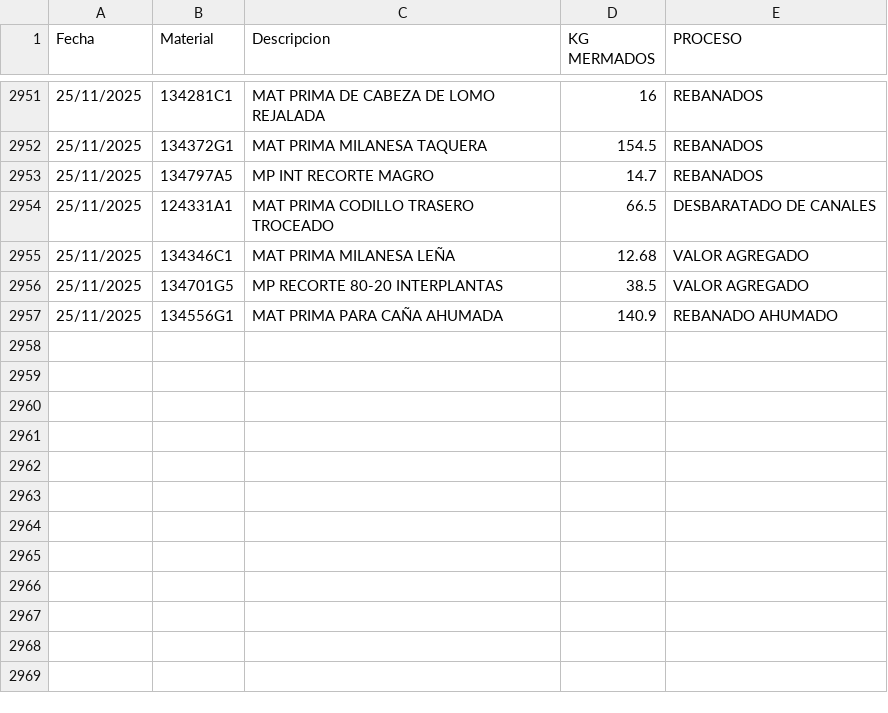
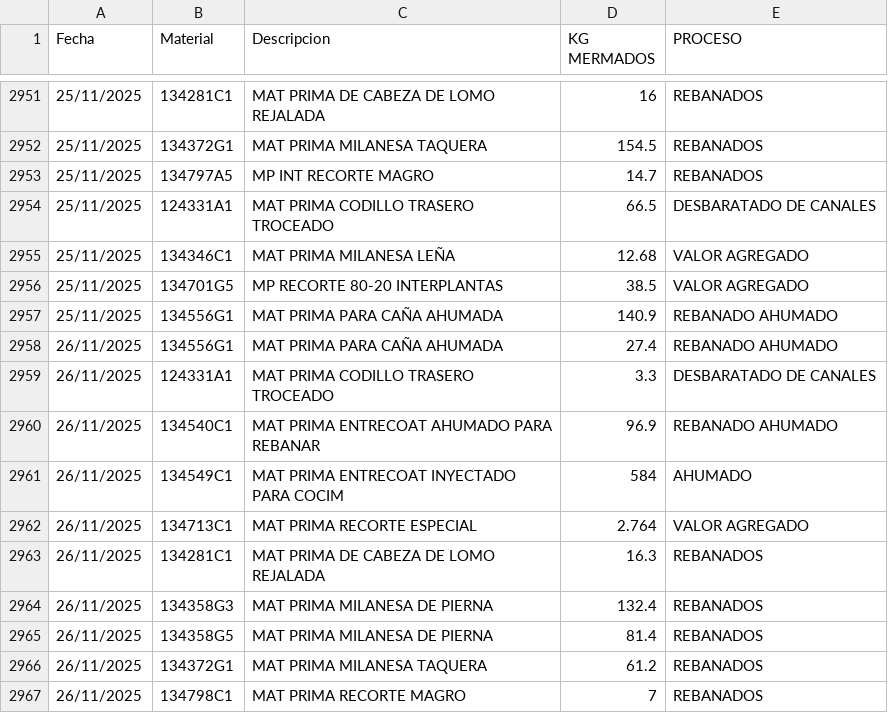
Before and after one commit to rosaliolh/basedatos, a CSV file: registrodemermaprocesosirapuato.csv, drawn as a sheet; only a part is shown, gaps mark what is left out; the diff names each change by its address in the sheet, - before the commit and + after, or states it on an @@ line.

Commit message:
Update registrodemermaprocesosirapuato.csv

```diff
--- a/registrodemermaprocesosirapuato.csv
+++ b/registrodemermaprocesosirapuato.csv
+row 2958: 26/11/2025 | 134556G1 | MAT PRIMA PARA CAÑA AHUMADA | 27.4 | REBANADO AHUMADO
+row 2959: 26/11/2025 | 124331A1 | MAT PRIMA CODILLO TRASERO TROCEADO | 3.3 | DESBARATADO DE CANALES
+row 2960: 26/11/2025 | 134540C1 | MAT PRIMA ENTRECOAT AHUMADO PARA REBANAR | 96.9 | REBANADO AHUMADO
+row 2961: 26/11/2025 | 134549C1 | MAT PRIMA ENTRECOAT INYECTADO PARA COCIM | 584 | AHUMADO
+row 2962: 26/11/2025 | 134713C1 | MAT PRIMA RECORTE ESPECIAL | 2.764 | VALOR AGREGADO
+row 2963: 26/11/2025 | 134281C1 | MAT PRIMA DE CABEZA DE LOMO REJALADA | 16.3 | REBANADOS
+row 2964: 26/11/2025 | 134358G3 | MAT PRIMA MILANESA DE PIERNA | 132.4 | REBANADOS
+row 2965: 26/11/2025 | 134358G5 | MAT PRIMA MILANESA DE PIERNA | 81.4 | REBANADOS
+row 2966: 26/11/2025 | 134372G1 | MAT PRIMA MILANESA TAQUERA | 61.2 | REBANADOS
+row 2967: 26/11/2025 | 134798C1 | MAT PRIMA RECORTE MAGRO | 7 | REBANADOS
```
